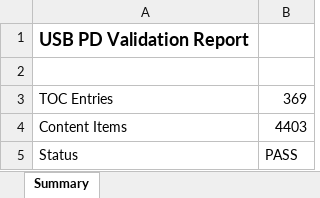
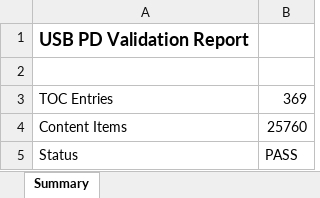
Before and after one commit to bala-subramanian-k-grl/code-parsing-sruthy-task, an Excel workbook: outputs/validation_report.xlsx, sheet Summary, drawn as a sheet; values as stored, in another font and other column widths than the file's, no borders; the diff names each change by its address in the sheet, - before the commit and + after, or states it on an @@ line.

```diff
--- a/outputs/validation_report.xlsx (sheet Summary)
+++ b/outputs/validation_report.xlsx (sheet Summary)
-B4: 4403
+B4: 25760
```
Also changed, not shown: 47 other files.
